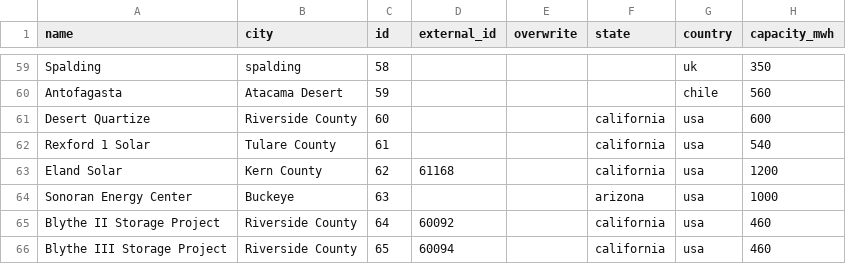
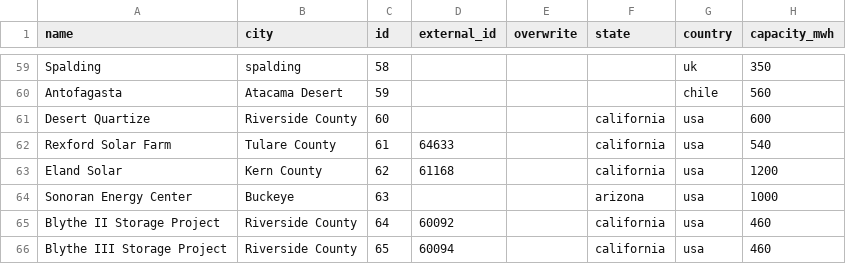
Before and after one commit to lorenz-g/tesla-megapack-tracker, a CSV file: docs/misc/big-battery-projects.csv, drawn as a sheet; only a part is shown, gaps mark what is left out; the diff covers the shown part only; the diff names each change by its address in the sheet, - before the commit and + after, or states it on an @@ line.

```diff
--- a/docs/misc/big-battery-projects.csv
+++ b/docs/misc/big-battery-projects.csv
-A62 (name): Rexford 1 Solar
+A62 (name): Rexford Solar Farm
-D62 (external_id): (empty)
+D62 (external_id): 64633
```
Also changed, not shown: 1 removed row and 2 edited cells elsewhere in this file, docs/misc/big-battery-projects.excel.csv, 7 other files.
